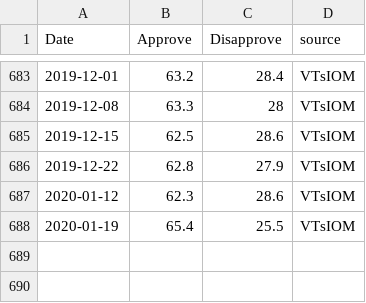
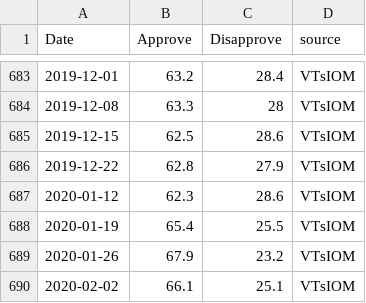
Before and after one commit to biznesslanch/Russian-Public-Opinion-Tracker, a CSV file: Data/vciom-presidential-approval-2006.csv, drawn as a sheet; only a part is shown, gaps mark what is left out.

Commit message:
Updated data

```diff
--- a/Data/vciom-presidential-approval-2006.csv
+++ b/Data/vciom-presidential-approval-2006.csv
@@ -688 +688,3 @@
 2020-01-19,65.4,25.5,"VTsIOM"
+2020-01-26,67.9,23.2,"VTsIOM"
+2020-02-02,66.1,25.1,"VTsIOM"
```
Also changed, not shown: Data/putin-approval-fom.csv, Data/putin-approval-levada-1999.csv.
